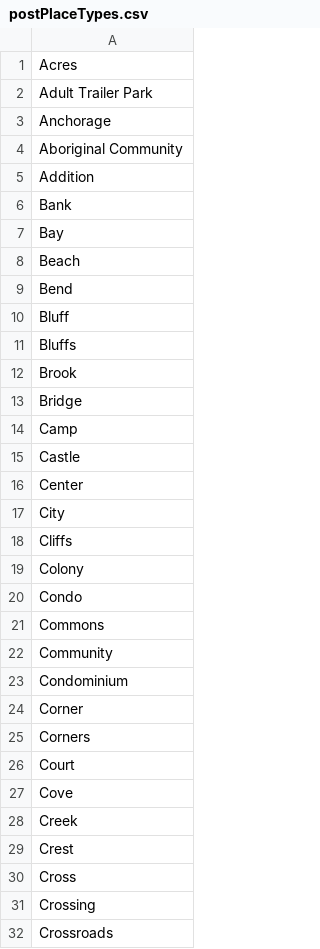
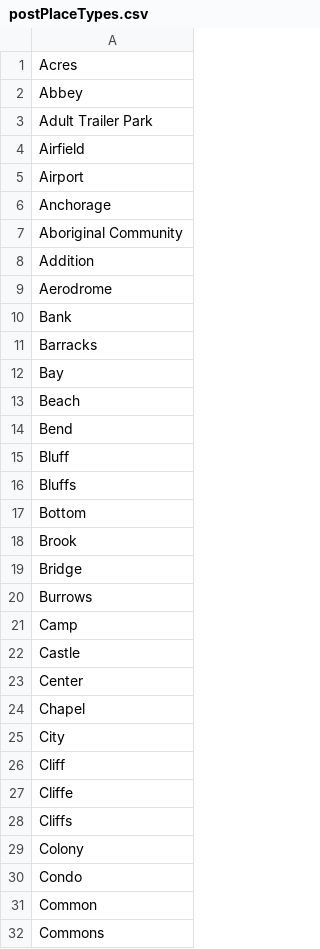
Before and after one commit to zakski/project-cadisainmduit, a CSV file: archives/dict/places/postPlaceTypes.csv, drawn as a sheet; only a part is shown; the shorter side is filled out with more unchanged rows; the diff covers the shown part only.

```diff
--- a/archives/dict/places/postPlaceTypes.csv
+++ b/archives/dict/places/postPlaceTypes.csv
@@ -1,3 +1,6 @@
 Acres
+Abbey
 Adult Trailer Park
+Airfield
+Airport
 Anchorage
@@ -5,3 +8,5 @@ Aboriginal Community
 Addition
+Aerodrome
 Bank
+Barracks
 Bay
@@ -11,4 +16,6 @@ Bluff
 Bluffs
+Bottom
 Brook
 Bridge
+Burrows
 Camp
@@ -16,3 +23,6 @@ Castle
 Center
+Chapel
 City
+Cliff
+Cliffe
 Cliffs
@@ -20,2 +30,3 @@ Colony
 Condo
+Common
 Commons
```
Also changed, not shown: 88 added rows elsewhere in this file, archives/dict/places/dashTypes.csv, archives/dict/places/toKeep/paradise.csv, 18 other files.
